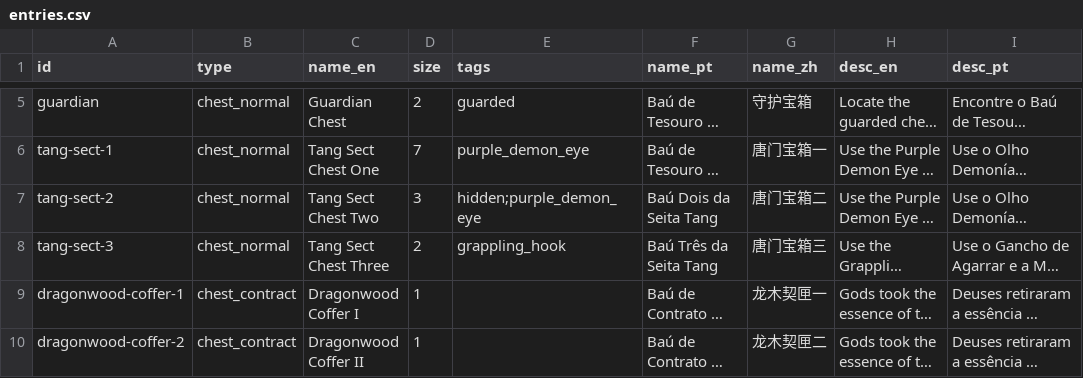
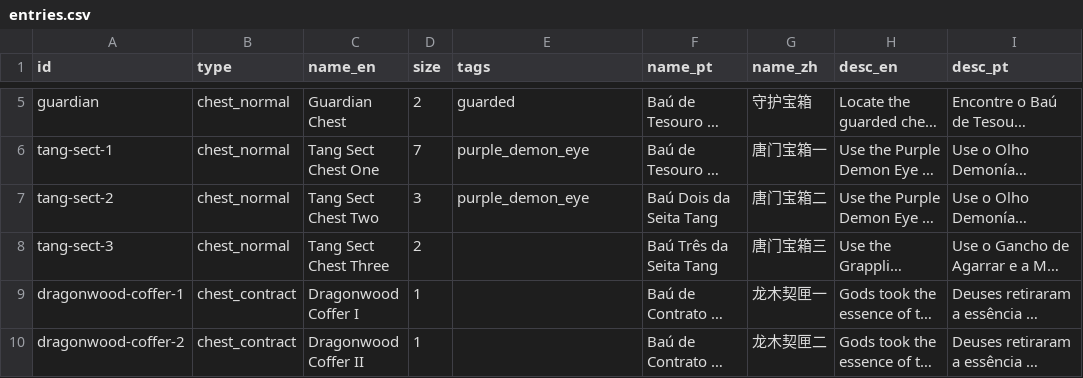
Before and after one commit to gnbezerra/soul-land-map, a CSV file: data/src/xing-dou-forest/entries.csv, drawn as a sheet; only a part is shown, gaps mark what is left out; long unchanged cells end in …; the diff names each change by its address in the sheet, - before the commit and + after, or states it on an @@ line.

```diff
--- a/data/src/xing-dou-forest/entries.csv
+++ b/data/src/xing-dou-forest/entries.csv
-E7 (tags): hidden;purple_demon_eye
+E7 (tags): purple_demon_eye
-E8 (tags): grappling_hook
+E8 (tags): (empty)
```
Also changed, not shown: data/src/xing-dou-forest/markers.csv, 3 other files.
